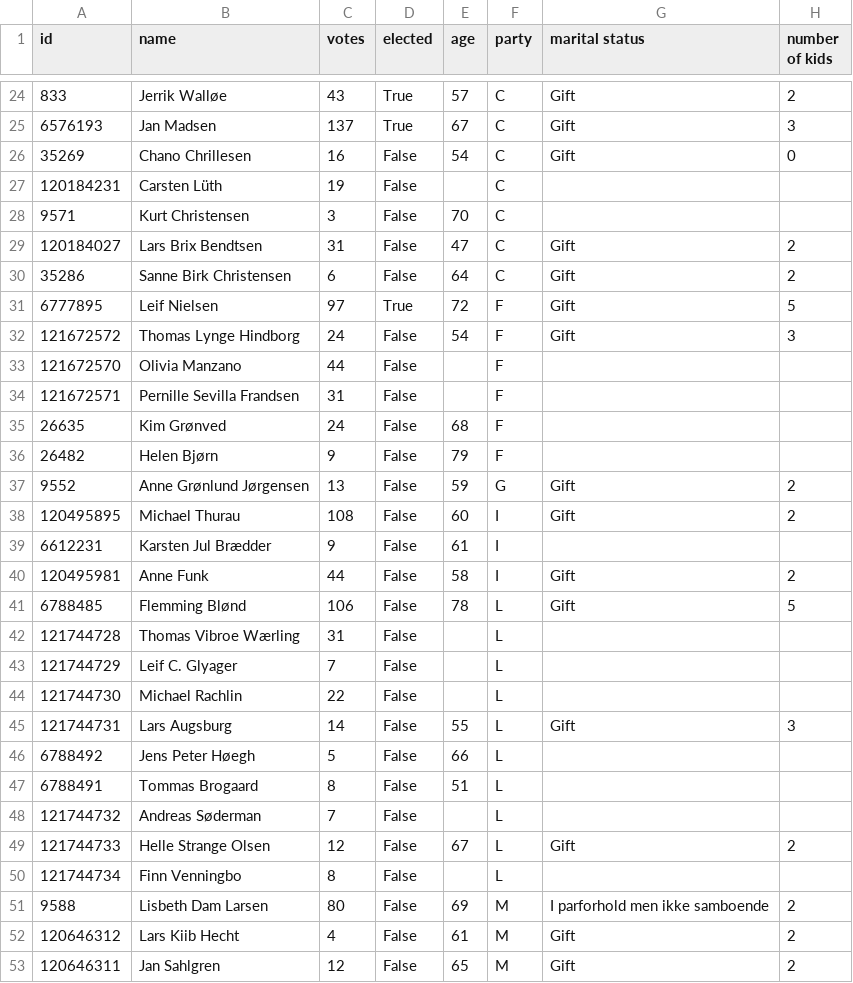
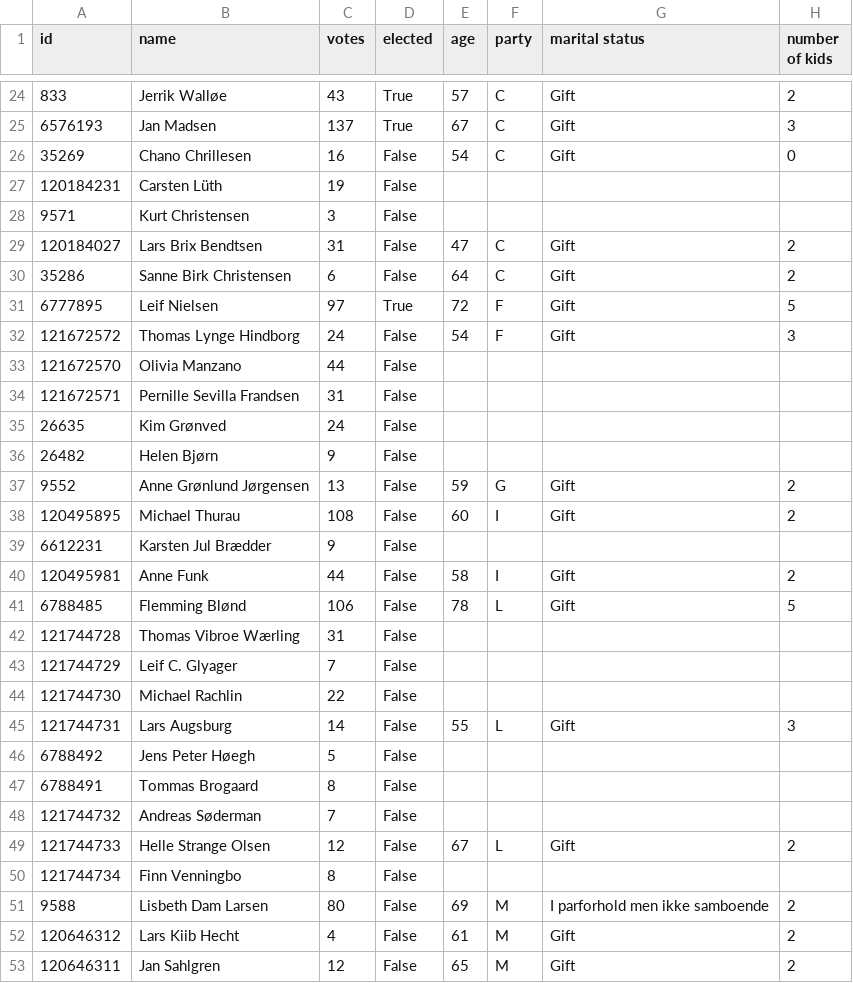
Before and after one commit to SamiaWahib/SIM-PUK, a CSV file: data/dragoer.csv, drawn as a sheet; only a part is shown, gaps mark what is left out; the diff covers the shown part only; the diff names each change by its address in the sheet, - before the commit and + after, or states it on an @@ line.

Commit message:
updated dragør

```diff
--- a/data/dragoer.csv
+++ b/data/dragoer.csv
-F27:F28 (party): C
+F27:F28 (party): (empty)
-E28 (age): 70
+E28 (age): (empty)
-F33:F36 (party): F
+F33:F36 (party): (empty)
-E35 (age): 68
+E35 (age): (empty)
-E36 (age): 79
+E36 (age): (empty)
-E39 (age): 61
+E39 (age): (empty)
-F39 (party): I
+F39 (party): (empty)
-F42:F44 (party): L
+F42:F44 (party): (empty)
-E46 (age): 66
+E46 (age): (empty)
-F46:F48 (party): L
+F46:F48 (party): (empty)
-E47 (age): 51
+E47 (age): (empty)
-F50 (party): L
+F50 (party): (empty)
```
Also changed, not shown: 24 edited cells elsewhere in this file.
